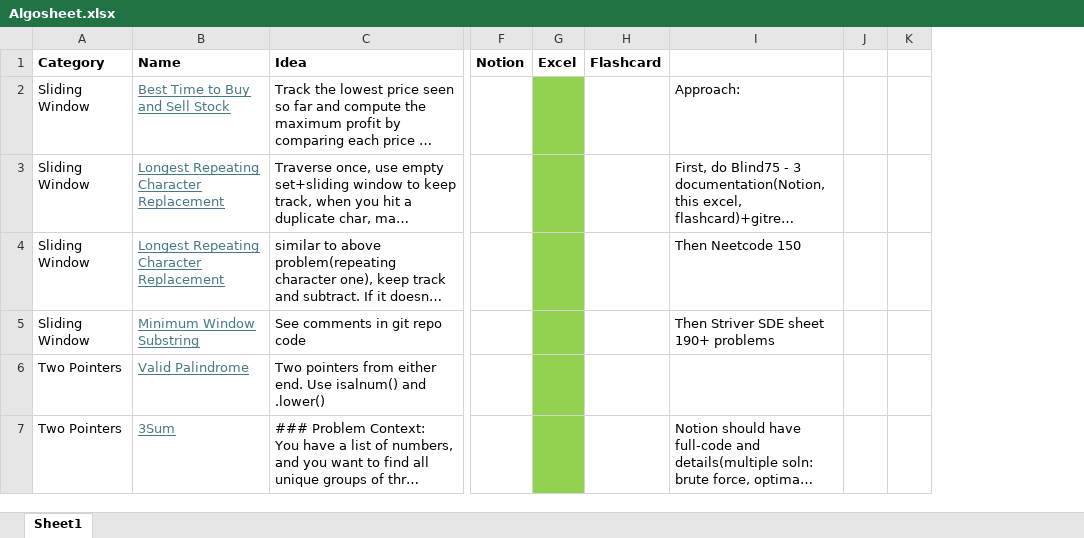
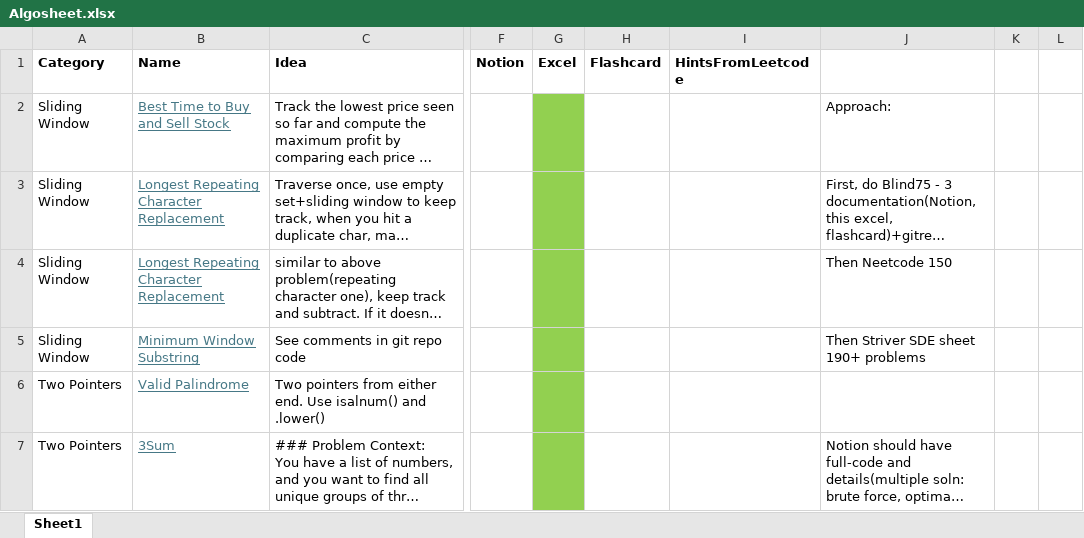
Before and after one commit to AbhinavSivanandhan/DSA-Prep, an Excel workbook: AlgoSheet/Algosheet.xlsx, sheet Sheet1, drawn as a sheet; only a part is shown, gaps mark what is left out; long unchanged cells end in …; values as stored, in another font and other column widths than the file's, no borders; the diff covers the shown part only; the diff names each change by its address in the sheet, - before the commit and + after, or states it on an @@ line.

```diff
--- a/AlgoSheet/Algosheet.xlsx (sheet Sheet1)
+++ b/AlgoSheet/Algosheet.xlsx (sheet Sheet1)
+column I (HintsFromLeetcode), empty
```
Also changed, not shown: 1 added row, 4 edited cells and cell formats elsewhere in this sheet, 1 other file.
